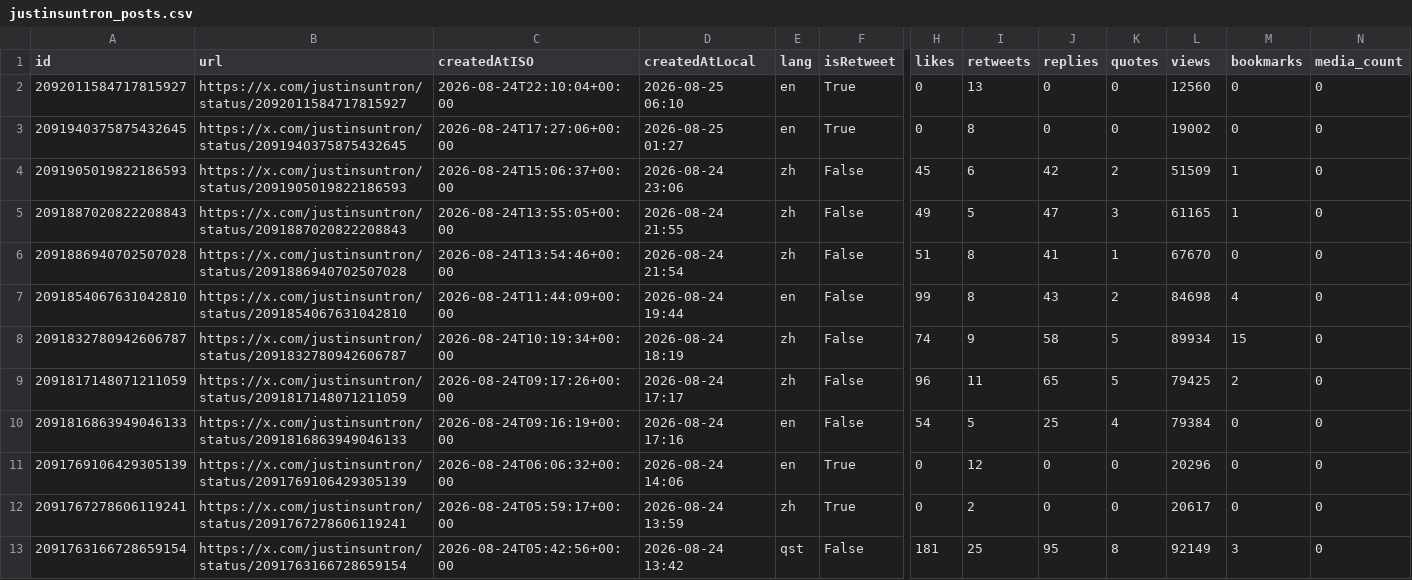
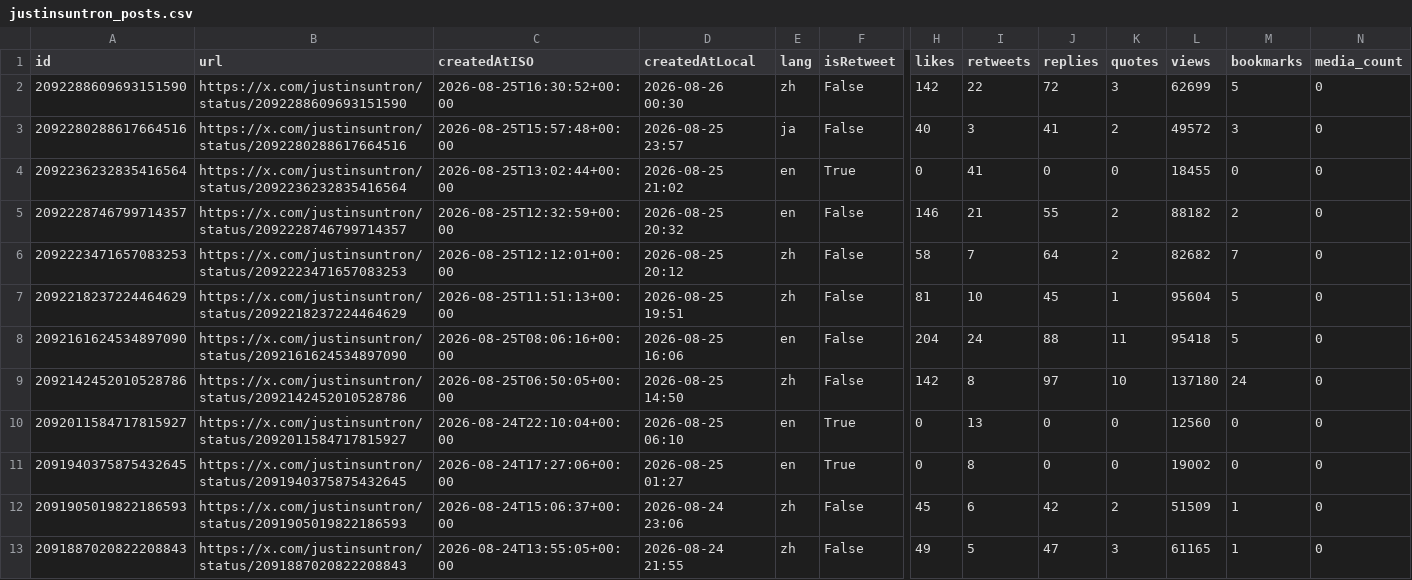
Before and after one commit to yan-labs/justin-sun-x-catalyst, a CSV file: data/justinsuntron_posts.csv, drawn as a sheet; only a part is shown, gaps mark what is left out; the shorter side is filled out with more unchanged rows; rows hold the shown columns only; the diff names each change by its address in the sheet, - before the commit and + after, or states it on an @@ line.

Commit message:
data: Justin Sun catalyst archive update (+8)

```diff
--- a/data/justinsuntron_posts.csv
+++ b/data/justinsuntron_posts.csv
+row 2: 2092288609693151590 | https://x.com/justinsuntron/status/2092288609693151590 | 2026-08-25T16:30:52+00:00 | 2026-08-26 00:30 | zh | False | 142 | 22 | 72 | 3 | 62699 | 5 | 0
+row 3: 2092280288617664516 | https://x.com/justinsuntron/status/2092280288617664516 | 2026-08-25T15:57:48+00:00 | 2026-08-25 23:57 | ja | False | 40 | 3 | 41 | 2 | 49572 | 3 | 0
+row 4: 2092236232835416564 | https://x.com/justinsuntron/status/2092236232835416564 | 2026-08-25T13:02:44+00:00 | 2026-08-25 21:02 | en | True | 0 | 41 | 0 | 0 | 18455 | 0 | 0
+row 5: 2092228746799714357 | https://x.com/justinsuntron/status/2092228746799714357 | 2026-08-25T12:32:59+00:00 | 2026-08-25 20:32 | en | False | 146 | 21 | 55 | 2 | 88182 | 2 | 0
+row 6: 2092223471657083253 | https://x.com/justinsuntron/status/2092223471657083253 | 2026-08-25T12:12:01+00:00 | 2026-08-25 20:12 | zh | False | 58 | 7 | 64 | 2 | 82682 | 7 | 0
+row 7: 2092218237224464629 | https://x.com/justinsuntron/status/2092218237224464629 | 2026-08-25T11:51:13+00:00 | 2026-08-25 19:51 | zh | False | 81 | 10 | 45 | 1 | 95604 | 5 | 0
+row 8: 2092161624534897090 | https://x.com/justinsuntron/status/2092161624534897090 | 2026-08-25T08:06:16+00:00 | 2026-08-25 16:06 | en | False | 204 | 24 | 88 | 11 | 95418 | 5 | 0
+row 9: 2092142452010528786 | https://x.com/justinsuntron/status/2092142452010528786 | 2026-08-25T06:50:05+00:00 | 2026-08-25 14:50 | zh | False | 142 | 8 | 97 | 10 | 137180 | 24 | 0
```
Also changed, not shown: 2 other files.
